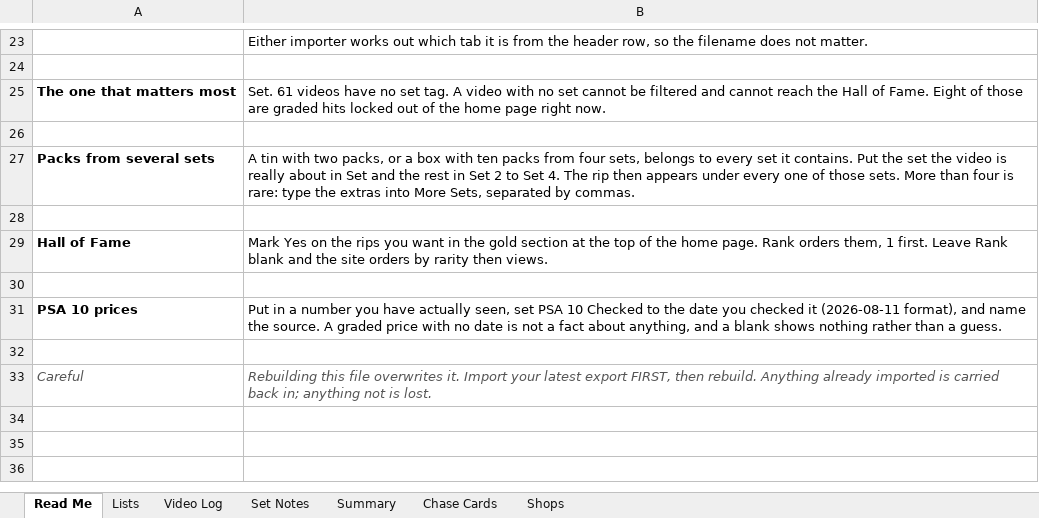
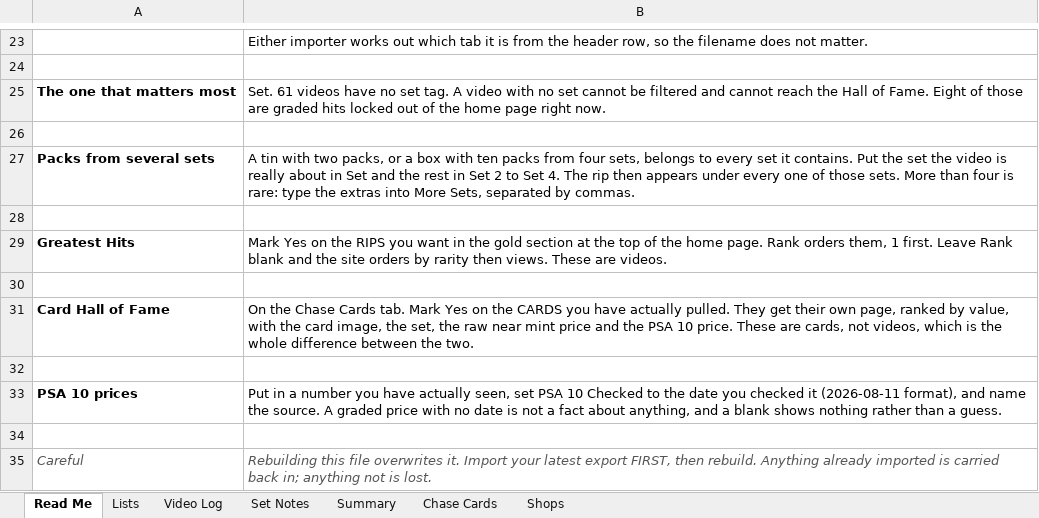
Before and after one commit to garbagerips585/garbagerips585.github.io, an Excel workbook: Garbage-Rips-585-Video-Log.xlsx, sheet Read Me, drawn as a sheet; only a part is shown, gaps mark what is left out; values as stored, in another font and other column widths than the file's, no borders; addresses are those after the commit; the diff names each change by its address in the sheet, - before the commit and + after, or states it on an @@ line.

```diff
--- a/Garbage-Rips-585-Video-Log.xlsx (sheet Read Me)
+++ b/Garbage-Rips-585-Video-Log.xlsx (sheet Read Me)
+row 29: Greatest Hits | Mark Yes on the RIPS you want in the gold section at the top of the home page. Rank orders them, 1 first. Leave Rank blank and the site orders by rarity then views. These are videos.
-row 30: Hall of Fame | Mark Yes on the rips you want in the gold section at the top of the home page. Rank orders them, 1 first. Leave Rank blank and the site orders by rarity then views.
+row 30: (empty)
+row 31: Card Hall of Fame | On the Chase Cards tab. Mark Yes on the CARDS you have actually pulled. They get their own page, ranked by value, with the card image, the set, the raw near mint price and the PSA 10 price. These are cards, not videos, which is the whole difference between the two.
```
Also changed, not shown: sheet Chase Cards, sheet Summary, sheet Video Log, 10 other files.
